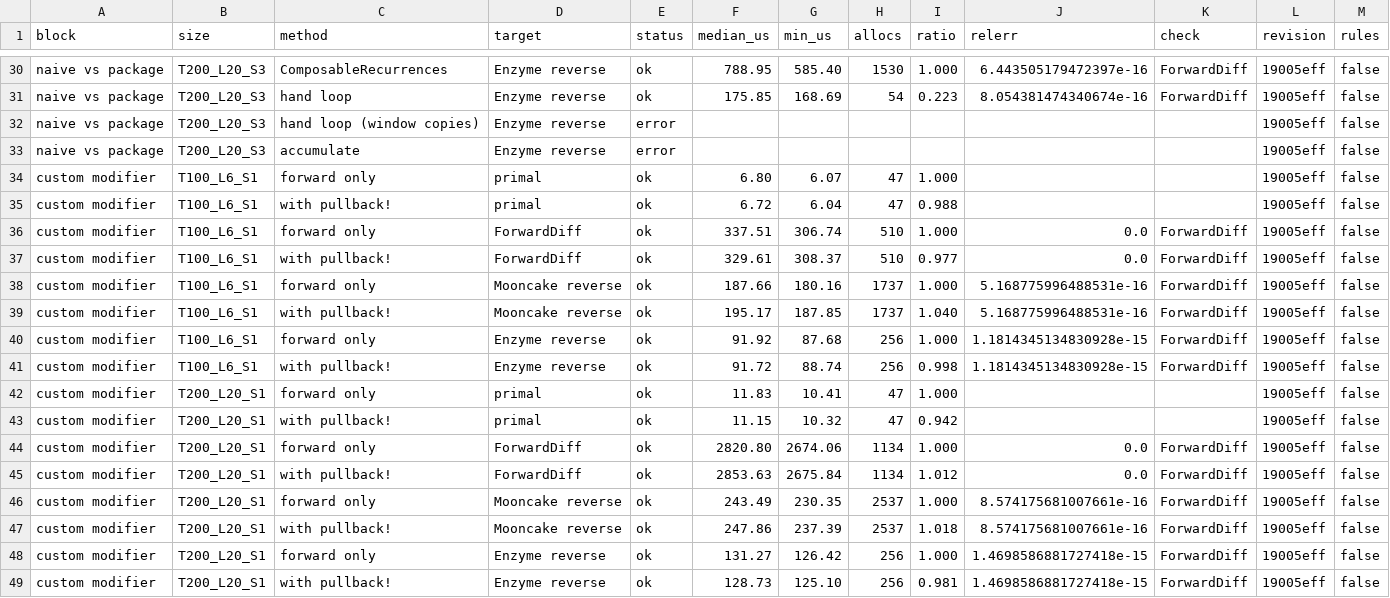
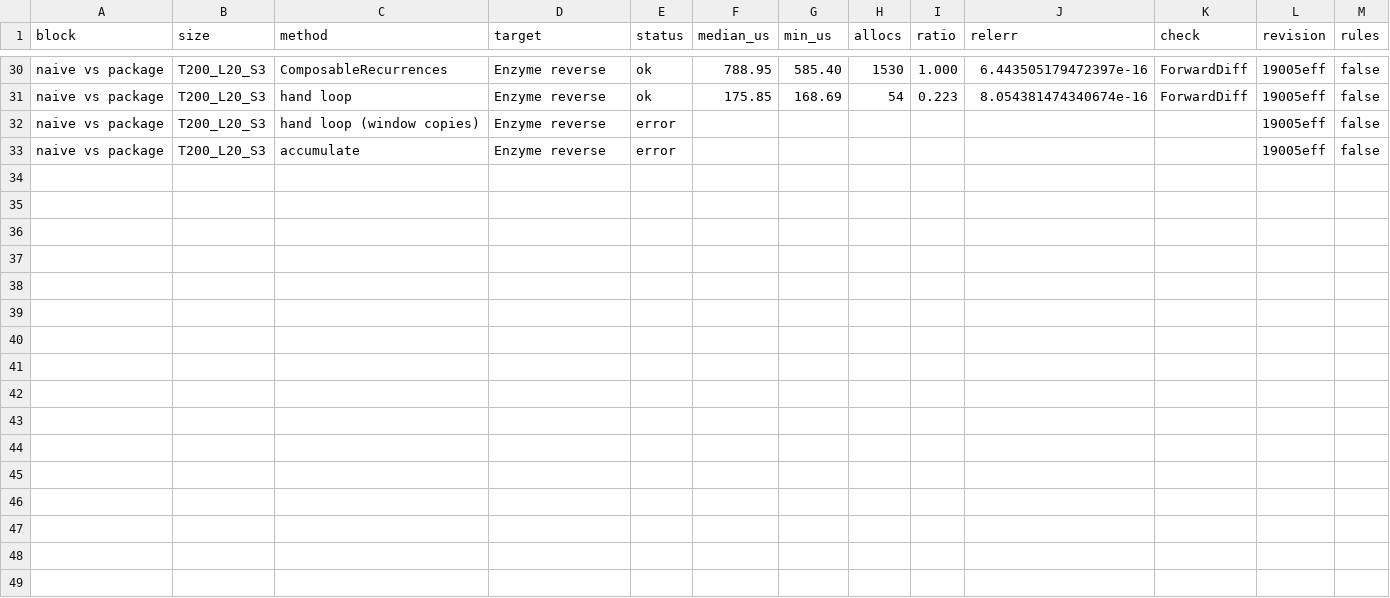
Before and after one commit to EpiAware/ComposableRecurrences.jl, a CSV file: benchmark/results/docs.csv, drawn as a sheet; only a part is shown, gaps mark what is left out; the diff names each change by its address in the sheet, - before the commit and + after, or states it on an @@ line.

Commit message:
bench: time the modifier's pullback! only where rules are loaded
The docs table leaves out the custom-modifier block on a revision without
rules, where pullback! is never called.

Co-authored-by: Sam Abbott <contact@samabbott.co.uk>

```diff
--- a/benchmark/results/docs.csv
+++ b/benchmark/results/docs.csv
-row 34: custom modifier | T100_L6_S1 | forward only | primal | ok | 6.80 | 6.07 | 47 | 1.000 |  |  | 19005eff | false
-row 35: custom modifier | T100_L6_S1 | with pullback! | primal | ok | 6.72 | 6.04 | 47 | 0.988 |  |  | 19005eff | false
-row 36: custom modifier | T100_L6_S1 | forward only | ForwardDiff | ok | 337.51 | 306.74 | 510 | 1.000 | 0.0 | ForwardDiff | 19005eff | false
-row 37: custom modifier | T100_L6_S1 | with pullback! | ForwardDiff | ok | 329.61 | 308.37 | 510 | 0.977 | 0.0 | ForwardDiff | 19005eff | false
-row 38: custom modifier | T100_L6_S1 | forward only | Mooncake reverse | ok | 187.66 | 180.16 | 1737 | 1.000 | 5.168775996488531e-16 | ForwardDiff | 19005eff | false
-row 39: custom modifier | T100_L6_S1 | with pullback! | Mooncake reverse | ok | 195.17 | 187.85 | 1737 | 1.040 | 5.168775996488531e-16 | ForwardDiff | 19005eff | false
-row 40: custom modifier | T100_L6_S1 | forward only | Enzyme reverse | ok | 91.92 | 87.68 | 256 | 1.000 | 1.1814345134830928e-15 | ForwardDiff | 19005eff | false
-row 41: custom modifier | T100_L6_S1 | with pullback! | Enzyme reverse | ok | 91.72 | 88.74 | 256 | 0.998 | 1.1814345134830928e-15 | ForwardDiff | 19005eff | false
-row 42: custom modifier | T200_L20_S1 | forward only | primal | ok | 11.83 | 10.41 | 47 | 1.000 |  |  | 19005eff | false
-row 43: custom modifier | T200_L20_S1 | with pullback! | primal | ok | 11.15 | 10.32 | 47 | 0.942 |  |  | 19005eff | false
-row 44: custom modifier | T200_L20_S1 | forward only | ForwardDiff | ok | 2820.80 | 2674.06 | 1134 | 1.000 | 0.0 | ForwardDiff | 19005eff | false
-row 45: custom modifier | T200_L20_S1 | with pullback! | ForwardDiff | ok | 2853.63 | 2675.84 | 1134 | 1.012 | 0.0 | ForwardDiff | 19005eff | false
-row 46: custom modifier | T200_L20_S1 | forward only | Mooncake reverse | ok | 243.49 | 230.35 | 2537 | 1.000 | 8.574175681007661e-16 | ForwardDiff | 19005eff | false
-row 47: custom modifier | T200_L20_S1 | with pullback! | Mooncake reverse | ok | 247.86 | 237.39 | 2537 | 1.018 | 8.574175681007661e-16 | ForwardDiff | 19005eff | false
-row 48: custom modifier | T200_L20_S1 | forward only | Enzyme reverse | ok | 131.27 | 126.42 | 256 | 1.000 | 1.4698586881727418e-15 | ForwardDiff | 19005eff | false
-row 49: custom modifier | T200_L20_S1 | with pullback! | Enzyme reverse | ok | 128.73 | 125.10 | 256 | 0.981 | 1.4698586881727418e-15 | ForwardDiff | 19005eff | false
```
Also changed, not shown: 2 other files.
